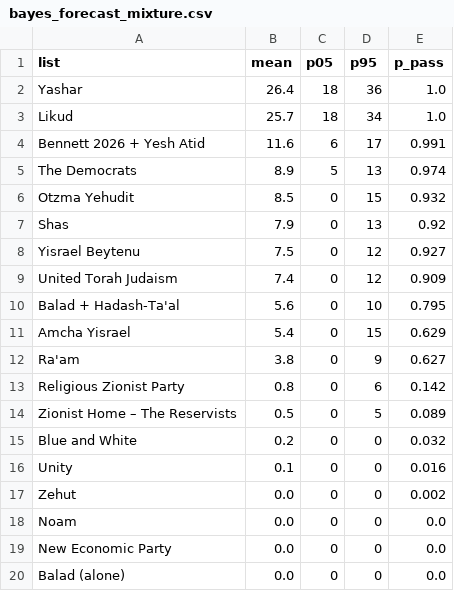
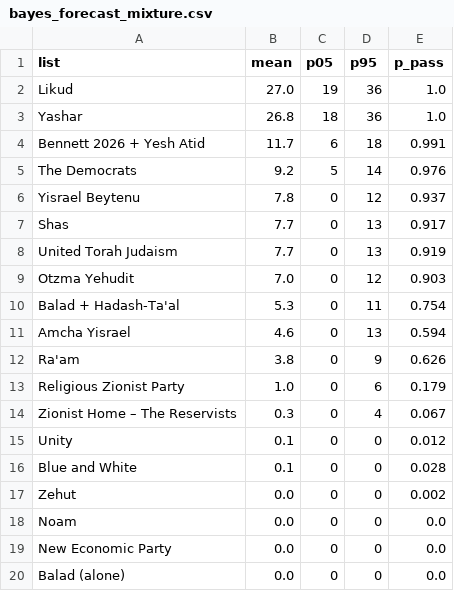
Before and after one commit to idoherling/2026_Election_Model, a CSV file: data/processed/bayes_forecast_mixture.csv, drawn as a sheet.

```diff
--- a/data/processed/bayes_forecast_mixture.csv
+++ b/data/processed/bayes_forecast_mixture.csv
@@ -1,17 +1,17 @@
 list,mean,p05,p95,p_pass
-Yashar,26.4,18,36,1.0
-Likud,25.7,18,34,1.0
-Bennett 2026 + Yesh Atid,11.6,6,17,0.991
-The Democrats,8.9,5,13,0.974
-Otzma Yehudit,8.5,0,15,0.932
-Shas,7.9,0,13,0.92
-Yisrael Beytenu,7.5,0,12,0.927
-United Torah Judaism,7.4,0,12,0.909
-Balad + Hadash-Ta'al,5.6,0,10,0.795
-Amcha Yisrael,5.4,0,15,0.629
-Ra'am,3.8,0,9,0.627
-Religious Zionist Party,0.8,0,6,0.142
-Zionist Home – The Reservists,0.5,0,5,0.089
-Blue and White,0.2,0,0,0.032
-Unity,0.1,0,0,0.016
+Likud,27.0,19,36,1.0
+Yashar,26.8,18,36,1.0
+Bennett 2026 + Yesh Atid,11.7,6,18,0.991
+The Democrats,9.2,5,14,0.976
+Yisrael Beytenu,7.8,0,12,0.937
+Shas,7.7,0,13,0.917
+United Torah Judaism,7.7,0,13,0.919
+Otzma Yehudit,7.0,0,12,0.903
+Balad + Hadash-Ta'al,5.3,0,11,0.754
+Amcha Yisrael,4.6,0,13,0.594
+Ra'am,3.8,0,9,0.626
+Religious Zionist Party,1.0,0,6,0.179
+Zionist Home – The Reservists,0.3,0,4,0.067
+Unity,0.1,0,0,0.012
+Blue and White,0.1,0,0,0.028
 Zehut,0.0,0,0,0.002
```
Also changed, not shown: data/party_registry.csv, data/processed/bayes_forecast_2026.csv, 13 other files.
